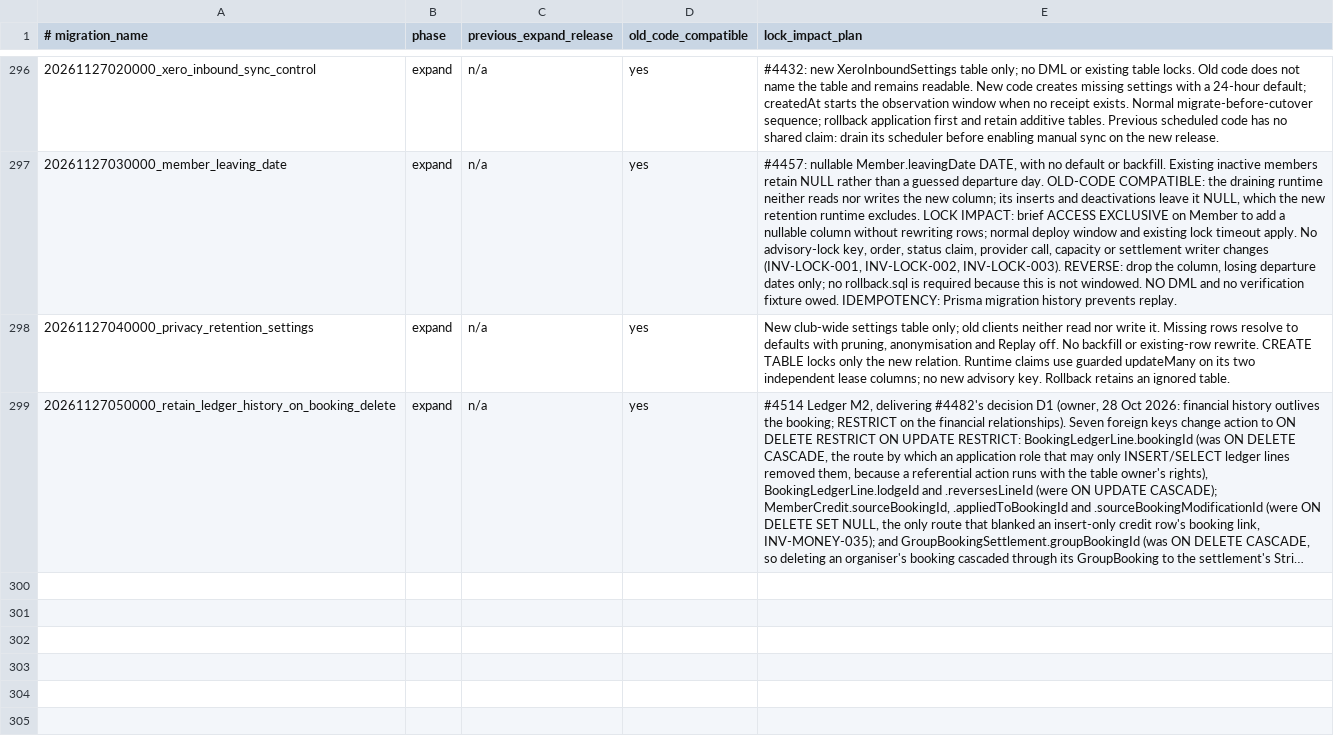
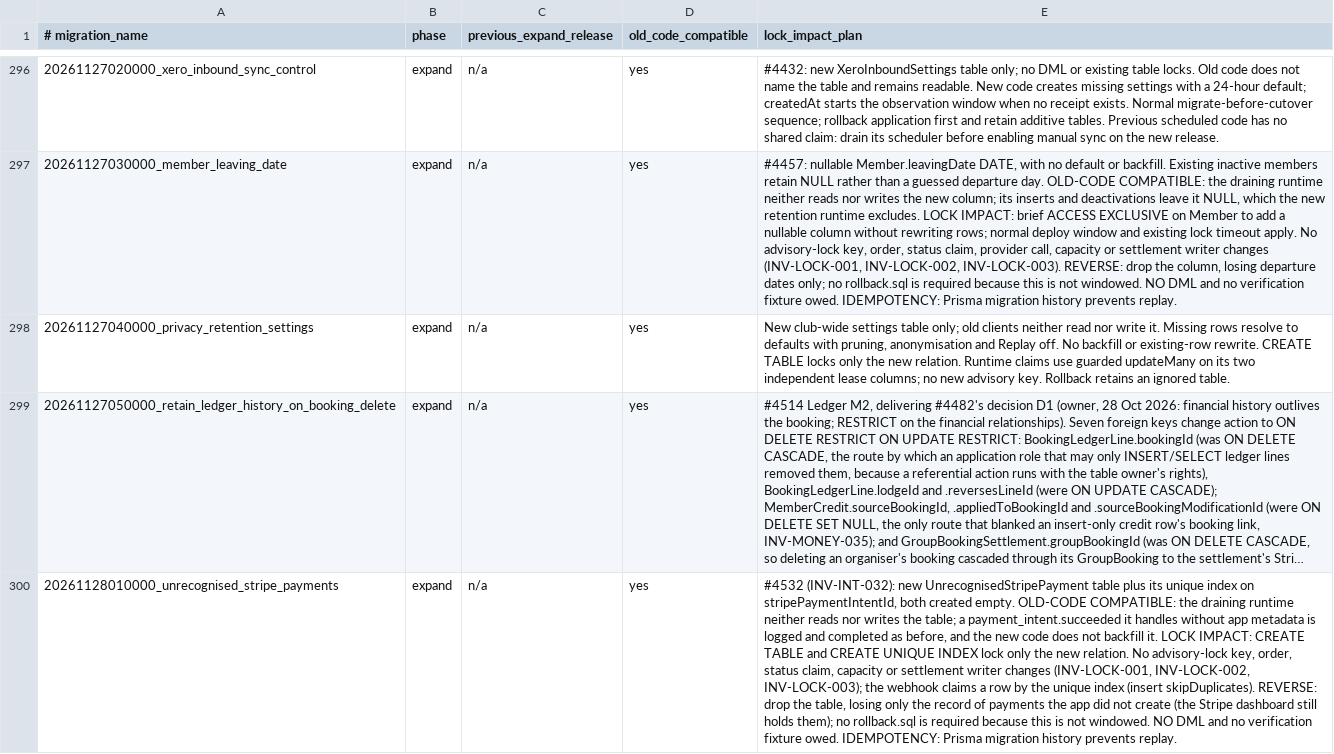
Before and after one commit to thatskiff33/AlpineClubBookingsNZ, a TSV file: docs/BLUE_GREEN_MIGRATION_SAFETY.tsv, drawn as a sheet; only a part is shown, gaps mark what is left out; long unchanged cells end in …; the diff names each change by its address in the sheet, - before the commit and + after, or states it on an @@ line.

```diff
--- a/docs/BLUE_GREEN_MIGRATION_SAFETY.tsv
+++ b/docs/BLUE_GREEN_MIGRATION_SAFETY.tsv
+row 300: 20261128010000_unrecognised_stripe_payments | expand | n/a | yes | #4532 (INV-INT-032): new UnrecognisedStripePayment table plus its unique index on stripePaymentIntentId, both created empty. OLD-CODE COMPATIBLE: the draining runtime neither reads nor writes the table; a payment_intent.succeeded it handles without app metadata is logged and completed as before, and the new code does not backfill it. LOCK IMPACT: CREATE TABLE and CREATE UNIQUE INDEX lock only the new relation. No advisory-lock key, order, status claim, capacity or settlement writer changes (INV-LOCK-001, INV-LOCK-002, INV-LOCK-003); the webhook claims a row by the unique index (insert skipDuplicates). REVERSE: drop the table, losing only the record of payments the app did not create (the Stripe dashboard still holds them); no rollback.sql is required because this is not windowed. NO DML and no verification fixture owed. IDEMPOTENCY: Prisma migration history prevents replay.
```
Also changed, not shown: 29 other files.
